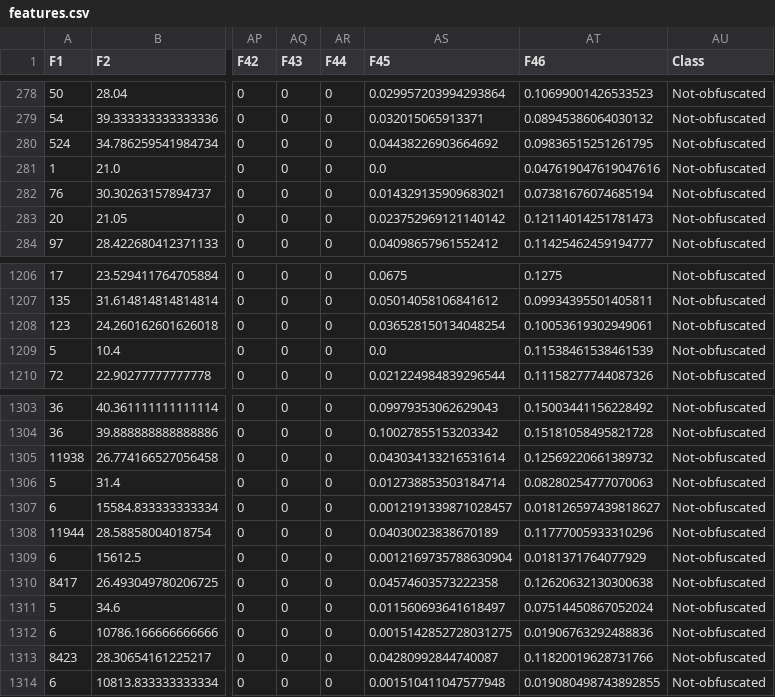
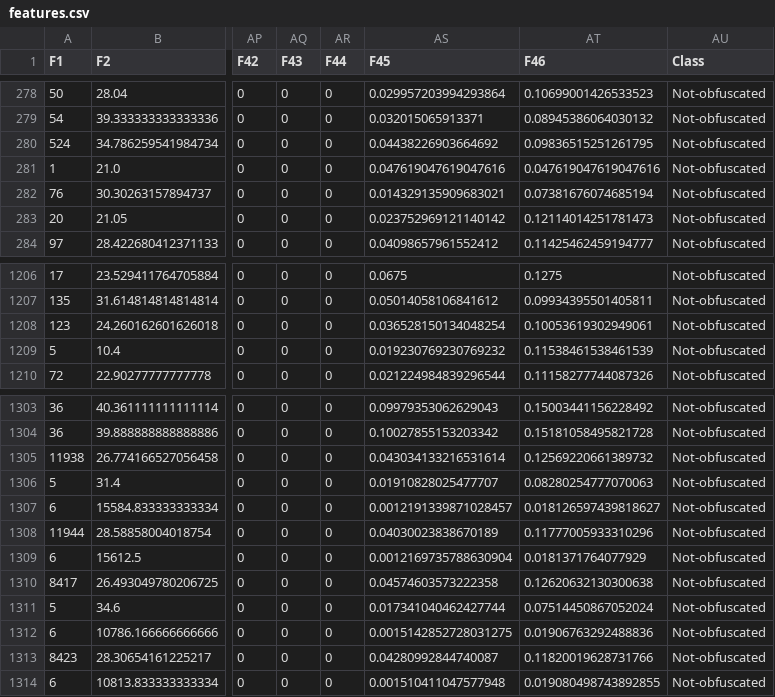
Before and after one commit to Terminou/Obfuscation-Detector, a CSV file: Feature Extractor/features.csv, drawn as a sheet; only a part is shown, gaps mark what is left out; the diff names each change by its address in the sheet, - before the commit and + after, or states it on an @@ line.

Commit message:
Regenareted features.csv because of the previous changes on feature functions.

```diff
--- a/Feature Extractor/features.csv
+++ b/Feature Extractor/features.csv
-AS281 (F45): 0.0
+AS281 (F45): 0.047619047619047616
-AS1209 (F45): 0.0
+AS1209 (F45): 0.019230769230769232
-AS1306 (F45): 0.012738853503184714
+AS1306 (F45): 0.01910828025477707
-AS1311 (F45): 0.011560693641618497
+AS1311 (F45): 0.017341040462427744
```
